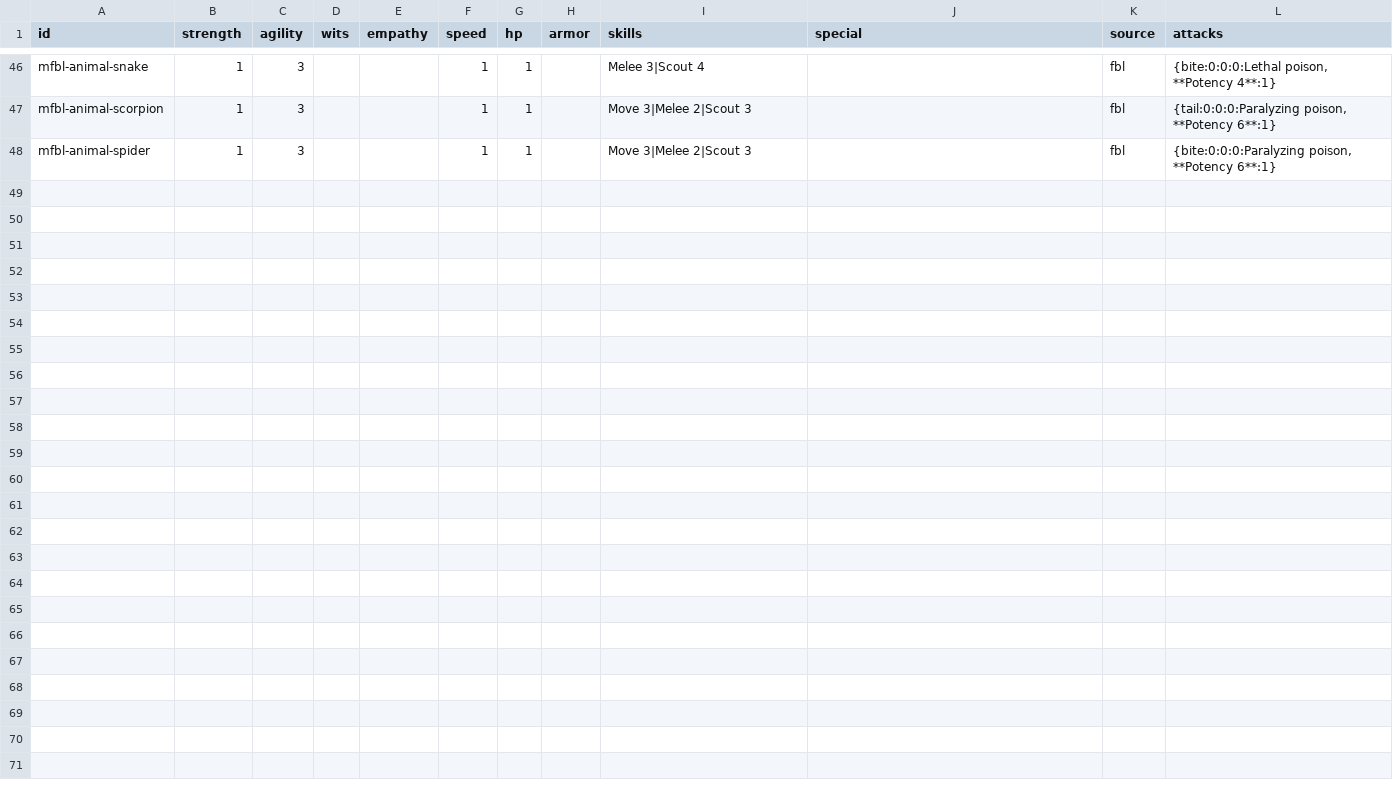
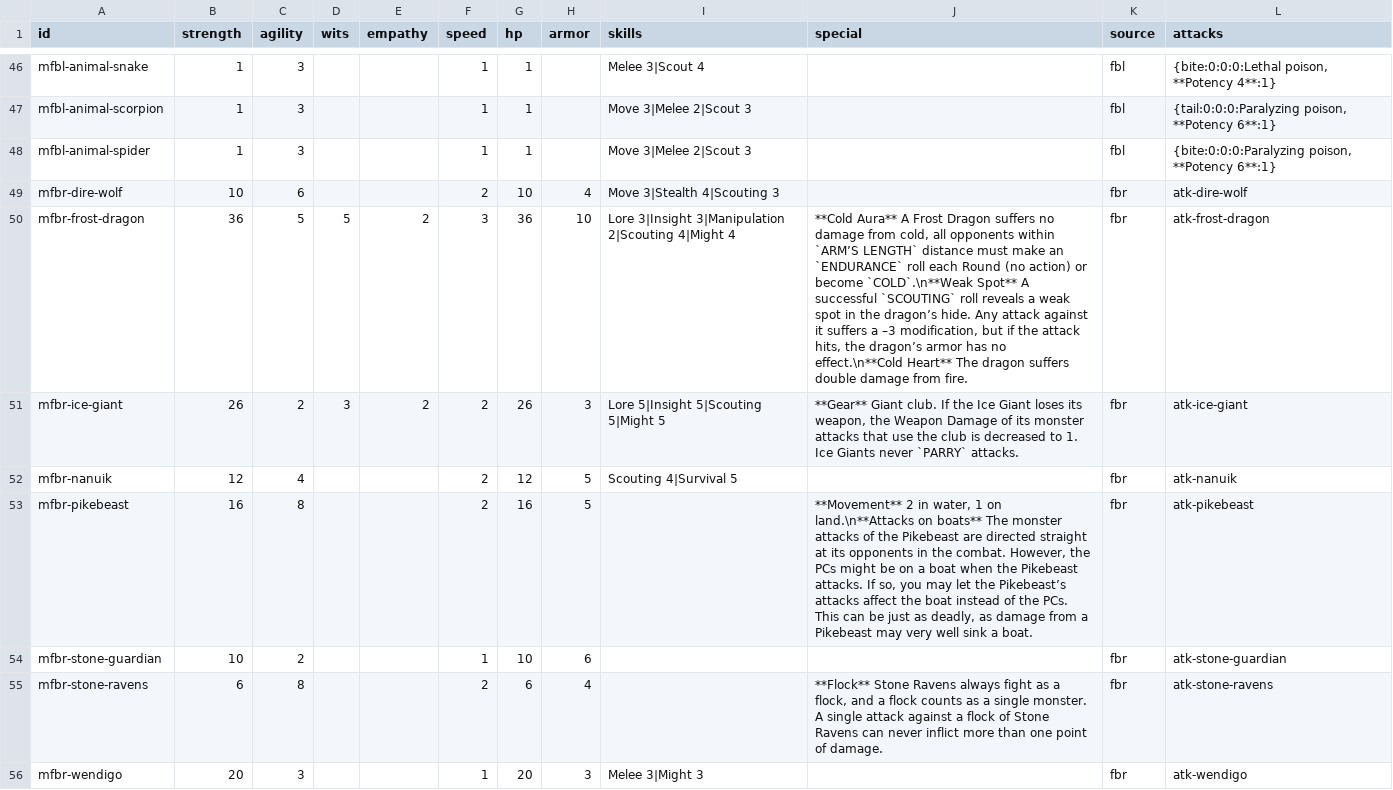
Before and after one commit to Stefouch/sebedius-yearzero-discord-bot, a CSV file: gamedata/fbl/fbl-monsters-catalog.en.csv, drawn as a sheet; only a part is shown, gaps mark what is left out; the diff names each change by its address in the sheet, - before the commit and + after, or states it on an @@ line.

```diff
--- a/gamedata/fbl/fbl-monsters-catalog.en.csv
+++ b/gamedata/fbl/fbl-monsters-catalog.en.csv
+row 49: mfbr-dire-wolf | 10 | 6 |  |  | 2 | 10 | 4 | Move 3|Stealth 4|Scouting 3 |  | fbr | atk-dire-wolf
+row 50: mfbr-frost-dragon | 36 | 5 | 5 | 2 | 3 | 36 | 10 | Lore 3|Insight 3|Manipulation 2|Scouting 4|Might 4 | **Cold Aura** A Frost Dragon suffers no damage from cold, all opponents within `ARM’S LENGTH` distance must make an `ENDURANCE` roll each Round (no action) or become `COLD`.\n**Weak Spot** A successful `SCOUTING` roll reveals a weak spot in the dragon’s hide. Any attack against it suffers a –3 modification, but if the attack hits, the dragon’s armor has no effect.\n**Cold Heart** The dragon suffers double damage from fire. | fbr | atk-frost-dragon
+row 51: mfbr-ice-giant | 26 | 2 | 3 | 2 | 2 | 26 | 3 | Lore 5|Insight 5|Scouting 5|Might 5 | **Gear** Giant club. If the Ice Giant loses its weapon, the Weapon Damage of its monster attacks that use the club is decreased to 1. Ice Giants never `PARRY` attacks. | fbr | atk-ice-giant
+row 52: mfbr-nanuik | 12 | 4 |  |  | 2 | 12 | 5 | Scouting 4|Survival 5 |  | fbr | atk-nanuik
+row 53: mfbr-pikebeast | 16 | 8 |  |  | 2 | 16 | 5 |  | **Movement** 2 in water, 1 on land.\n**Attacks on boats** The monster attacks of the Pikebeast are directed straight at its opponents in the combat. However, the PCs might be on a boat when the Pikebeast attacks. If so, you may let the Pikebeast’s attacks affect the boat instead of the PCs. This can be just as deadly, as damage from a Pikebeast may very well sink a boat. | fbr | atk-pikebeast
+row 54: mfbr-stone-guardian | 10 | 2 |  |  | 1 | 10 | 6 |  |  | fbr | atk-stone-guardian
+row 55: mfbr-stone-ravens | 6 | 8 |  |  | 2 | 6 | 4 |  | **Flock** Stone Ravens always fight as a flock, and a flock counts as a single monster. A single attack against a flock of Stone Ravens can never inflict more than one point of damage. | fbr | atk-stone-ravens
+row 56: mfbr-wendigo | 20 | 3 |  |  | 1 | 20 | 3 | Melee 3|Might 3 |  | fbr | atk-wendigo
```
Also changed, not shown: gamedata/fbl/fbl-monsters-catalog.de.csv, 18 other files.
